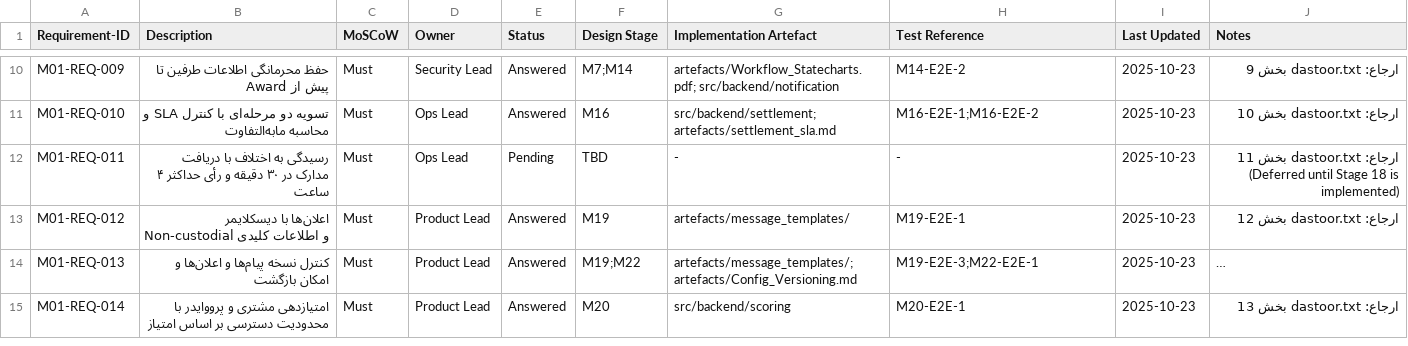
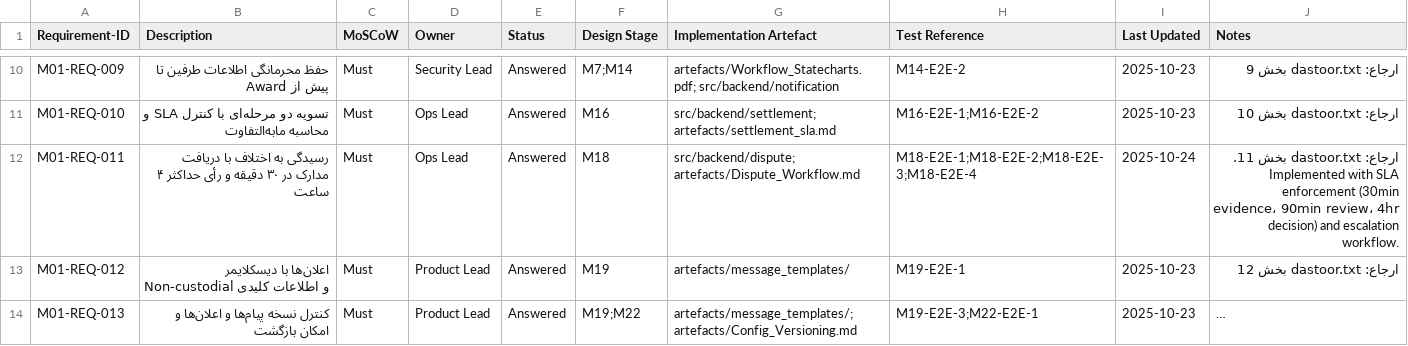
Before and after one commit to hosneyuusef-create/usdt-trading-assistant, a CSV file: artefacts/RTM_v1.1.csv, drawn as a sheet; only a part is shown, gaps mark what is left out; the shorter side is filled out with more unchanged rows; long unchanged cells end in ….

```diff
--- a/artefacts/RTM_v1.1.csv
+++ b/artefacts/RTM_v1.1.csv
@@ -11,3 +11,3 @@ M01-REQ-009,حفظ محرمانگی اطلاعات طرفین تا پیش از A
 M01-REQ-010,تسویه دو مرحله‌ای با کنترل SLA و محاسبه مابه‌التفاوت,Must,Ops Lead,Answered,M16,src/backend/settlement; artefacts/settlement_sla.md,M16-E2E-1;M16-E2E-2,2025-10-23,ارجاع: dastoor.txt بخش 10
-M01-REQ-011,رسیدگی به اختلاف با دریافت مدارک در ۳۰ دقیقه و رأی حداکثر ۴ ساعت,Must,Ops Lead,Pending,TBD,-,-,2025-10-23,ارجاع: dastoor.txt بخش 11 (Deferred until Stage 18 is implemented)
+M01-REQ-011,رسیدگی به اختلاف با دریافت مدارک در ۳۰ دقیقه و رأی حداکثر ۴ ساعت,Must,Ops Lead,Answered,M18,src/backend/dispute; artefacts/Dispute_Workflow.md,M18-E2E-1;M18-E2E-2;M18-E2E-3;M18-E2E-4,2025-10-24,ارجاع: dastoor.txt بخش 11. Implemented with SLA enforcement (30min evidence، 90min review، 4hr decision) and escalation workflow.
 M01-REQ-012,اعلان‌ها با دیسکلایمر Non-custodial و اطلاعات کلیدی,Must,Product Lead,Answered,M19,artefacts/message_templates/,M19-E2E-1,2025-10-23,ارجاع: dastoor.txt بخش 12
```
